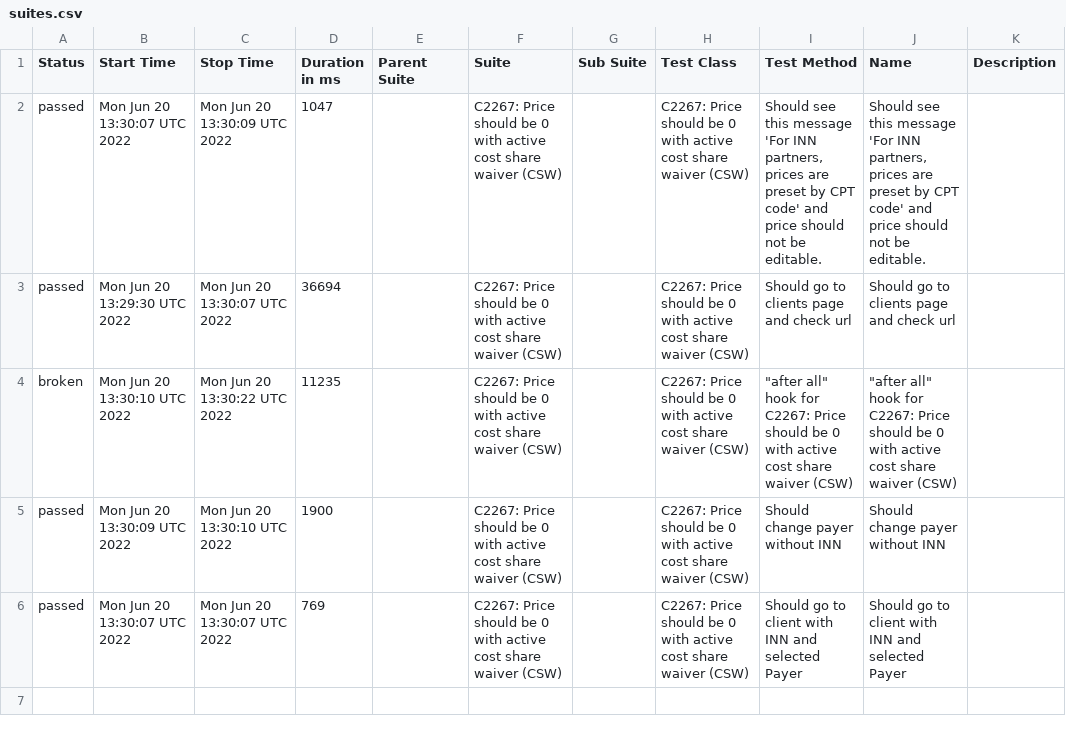
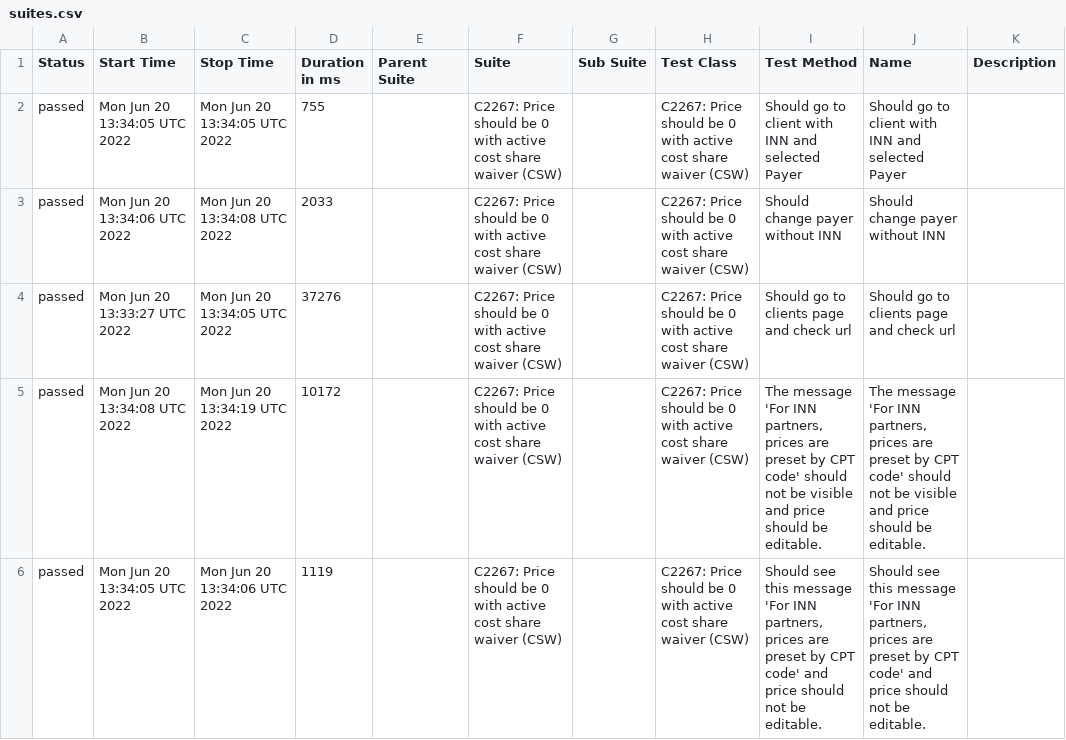
Before and after one commit to Resilience-Lab/allure, a CSV file: data/suites.csv, drawn as a sheet.

```diff
--- a/data/suites.csv
+++ b/data/suites.csv
@@ -1,6 +1,6 @@
 "Status","Start Time","Stop Time","Duration in ms","Parent Suite","Suite","Sub Suite","Test Class","Test Method","Name","Description"
-"passed","Mon Jun 20 13:30:07 UTC 2022","Mon Jun 20 13:30:09 UTC 2022","1047","","C2267: Price should be 0 with active cost share waiver (CSW)","","C2267: Price should be 0 with active cost share waiver (CSW)","Should see this message 'For INN partners, prices are preset by CPT code' and price should not be editable.","Should see this message 'For INN partners, prices are preset by CPT code' and price should not be editable.",""
-"passed","Mon Jun 20 13:29:30 UTC 2022","Mon Jun 20 13:30:07 UTC 2022","36694","","C2267: Price should be 0 with active cost share waiver (CSW)","","C2267: Price should be 0 with active cost share waiver (CSW)","Should go to clients page and check url","Should go to clients page and check url",""
-"broken","Mon Jun 20 13:30:10 UTC 2022","Mon Jun 20 13:30:22 UTC 2022","11235","","C2267: Price should be 0 with active cost share waiver (CSW)","","C2267: Price should be 0 with active cost share waiver (CSW)","""after all"" hook for C2267: Price should be 0 with active cost share waiver (CSW)","""after all"" hook for C2267: Price should be 0 with active cost share waiver (CSW)",""
-"passed","Mon Jun 20 13:30:09 UTC 2022","Mon Jun 20 13:30:10 UTC 2022","1900","","C2267: Price should be 0 with active cost share waiver (CSW)","","C2267: Price should be 0 with active cost share waiver (CSW)","Should change payer without INN","Should change payer without INN",""
-"passed","Mon Jun 20 13:30:07 UTC 2022","Mon Jun 20 13:30:07 UTC 2022","769","","C2267: Price should be 0 with active cost share waiver (CSW)","","C2267: Price should be 0 with active cost share waiver (CSW)","Should go to client with INN and selected Payer","Should go to client with INN and selected Payer",""
+"passed","Mon Jun 20 13:34:05 UTC 2022","Mon Jun 20 13:34:05 UTC 2022","755","","C2267: Price should be 0 with active cost share waiver (CSW)","","C2267: Price should be 0 with active cost share waiver (CSW)","Should go to client with INN and selected Payer","Should go to client with INN and selected Payer",""
+"passed","Mon Jun 20 13:34:06 UTC 2022","Mon Jun 20 13:34:08 UTC 2022","2033","","C2267: Price should be 0 with active cost share waiver (CSW)","","C2267: Price should be 0 with active cost share waiver (CSW)","Should change payer without INN","Should change payer without INN",""
+"passed","Mon Jun 20 13:33:27 UTC 2022","Mon Jun 20 13:34:05 UTC 2022","37276","","C2267: Price should be 0 with active cost share waiver (CSW)","","C2267: Price should be 0 with active cost share waiver (CSW)","Should go to clients page and check url","Should go to clients page and check url",""
+"passed","Mon Jun 20 13:34:08 UTC 2022","Mon Jun 20 13:34:19 UTC 2022","10172","","C2267: Price should be 0 with active cost share waiver (CSW)","","C2267: Price should be 0 with active cost share waiver (CSW)","The message 'For INN partners, prices are preset by CPT code' should not be visible and price should be editable.","The message 'For INN partners, prices are preset by CPT code' should not be visible and price should be editable.",""
+"passed","Mon Jun 20 13:34:05 UTC 2022","Mon Jun 20 13:34:06 UTC 2022","1119","","C2267: Price should be 0 with active cost share waiver (CSW)","","C2267: Price should be 0 with active cost share waiver (CSW)","Should see this message 'For INN partners, prices are preset by CPT code' and price should not be editable.","Should see this message 'For INN partners, prices are preset by CPT code' and price should not be editable.",""
```
Also changed, not shown: 28 other files.
